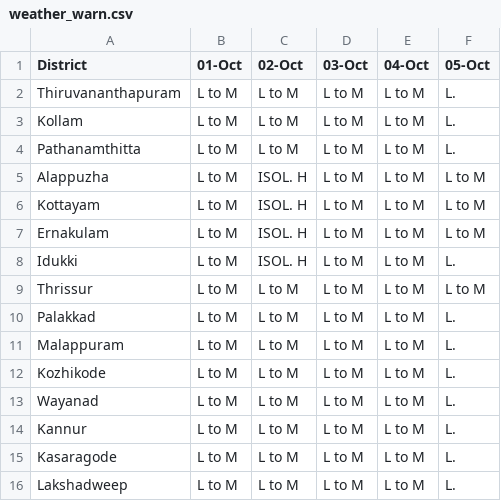
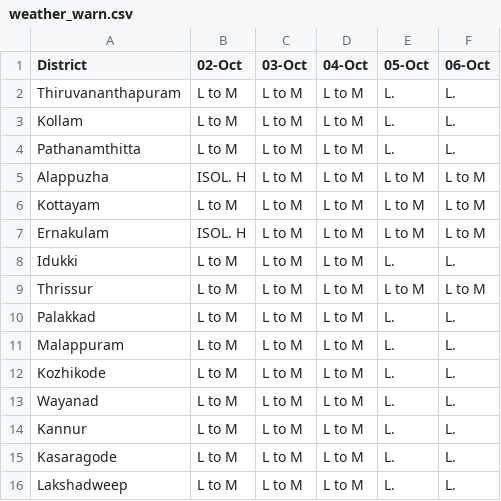
Before and after one commit to Open-Oven/kerala-weather-collector, a CSV file: data/weather_warn.csv, drawn as a sheet; removed rows and columns are numbered as before the commit, all else as after; the diff names each change by its address in the sheet, - before the commit and + after, or states it on an @@ line.

```diff
--- a/data/weather_warn.csv
+++ b/data/weather_warn.csv
-column B (01-Oct), rows 2-16: all L to M
+column F (06-Oct), rows 2-16: L. | L. | L. | L to M | L to M | L to M | L. | L to M | L. | L. | L. | L. | L. | L. | L.
-B6 (02-Oct): ISOL. H
+B6 (02-Oct): L to M
-B8 (02-Oct): ISOL. H
+B8 (02-Oct): L to M
```
Also changed, not shown: docs/data/weather_warn.csv, 1 other file.
